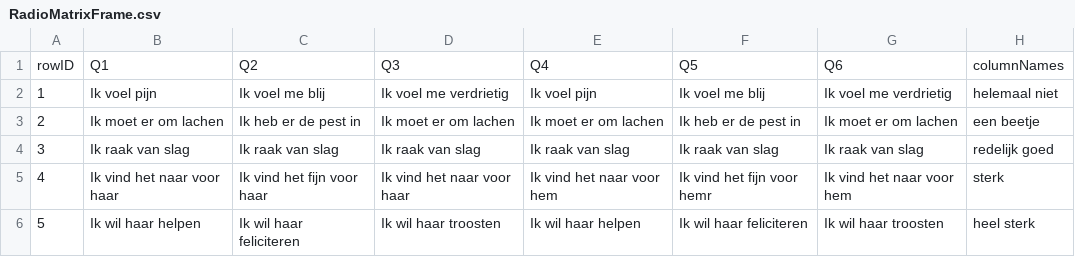
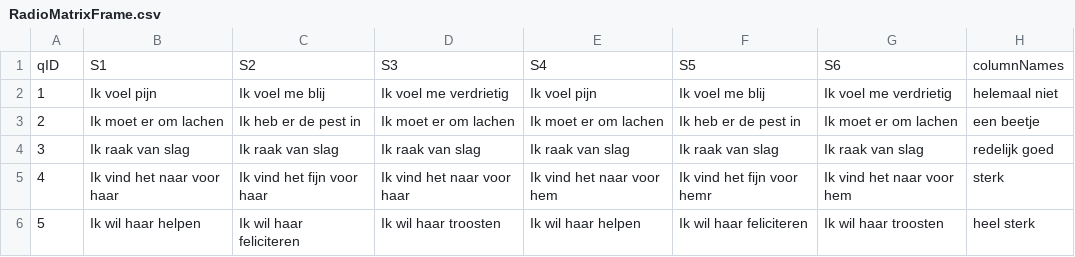
Before and after one commit to sodascience/empathy-viz, a CSV file: data/RadioMatrixFrame.csv, drawn as a sheet; removed rows and columns are numbered as before the commit, all else as after; the diff names each change by its address in the sheet, - before the commit and + after, or states it on an @@ line.

```diff
--- a/data/RadioMatrixFrame.csv
+++ b/data/RadioMatrixFrame.csv
-row 1: rowID | Q1 | Q2 | Q3 | Q4 | Q5 | Q6 | columnNames
+row 1: qID | S1 | S2 | S3 | S4 | S5 | S6 | columnNames
```
Also changed, not shown: 13 other files.
